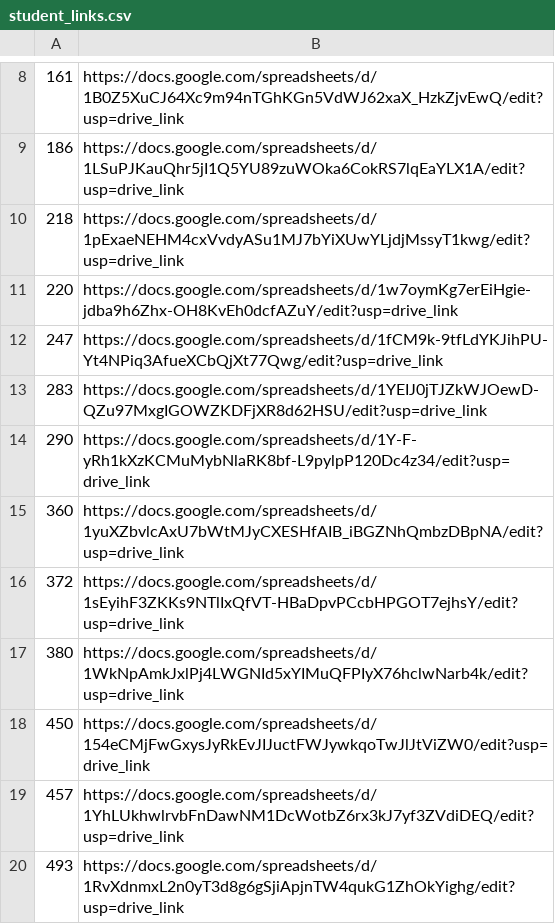
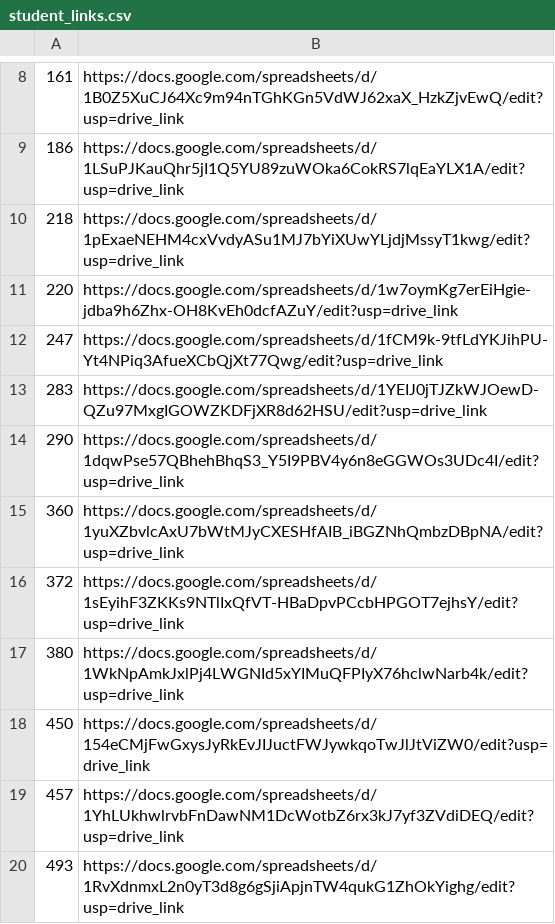
Before and after one commit to ntustam/NTU_Student_Ambassador, a CSV file: student_links.csv, drawn as a sheet; only a part is shown, gaps mark what is left out.

Commit message:
Update student_links.csv

```diff
--- a/student_links.csv
+++ b/student_links.csv
@@ -13,3 +13,3 @@
 283,https://docs.google.com/spreadsheets/d/1YEIJ0jTJZkWJOewD-QZu97MxgIGOWZKDFjXR8d62HSU/edit?usp=drive_link
-290,https://docs.google.com/spreadsheets/d/1Y-F-yRh1kXzKCMuMybNlaRK8bf-L9pylpP120Dc4z34/edit?usp=drive_link
+290,https://docs.google.com/spreadsheets/d/1dqwPse57QBhehBhqS3_Y5I9PBV4y6n8eGGWOs3UDc4I/edit?usp=drive_link
 360,https://docs.google.com/spreadsheets/d/1yuXZbvlcAxU7bWtMJyCXESHfAIB_iBGZNhQmbzDBpNA/edit?usp=drive_link
```
